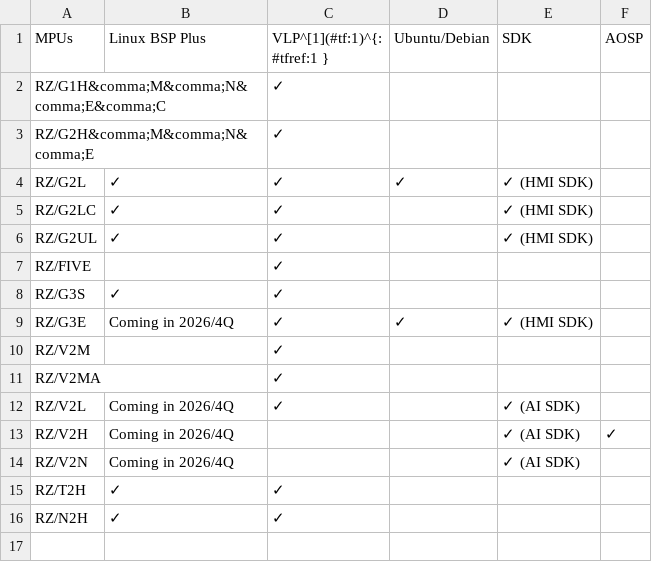
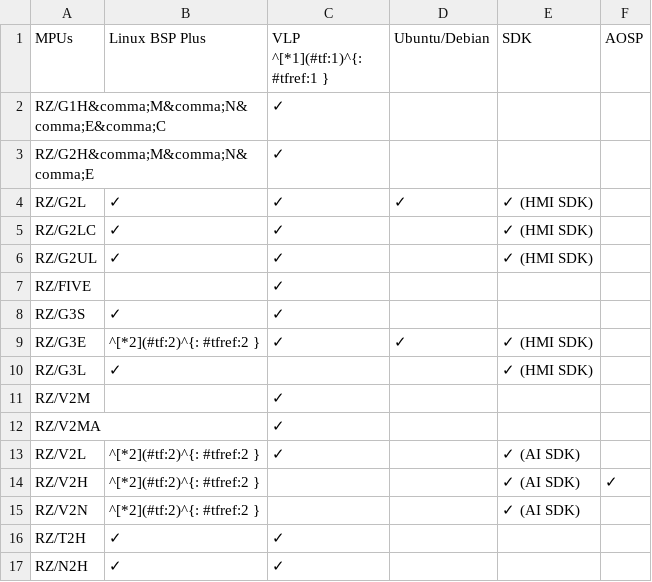
Before and after one commit to renesas-rz/rz_solution, a CSV file: docs/home/_tables/supported_mpu_list.csv, drawn as a sheet.

Commit message:
rz solution: add RZ/G3L
beside, fix several minor issue:
- duplicate click on banners
- banners' font
- table footnote referer style

Signed-off-by: Djuned Fernando Djusdek <djunedfernando.djusdek.wz@renesas.com>

```diff
--- a/docs/home/_tables/supported_mpu_list.csv
+++ b/docs/home/_tables/supported_mpu_list.csv
@@ -1,2 +1,2 @@
-MPUs,Linux BSP Plus,VLP^[1](#tf:1)^{: #tfref:1 },Ubuntu/Debian,SDK,AOSP
+MPUs,Linux BSP Plus,VLP ^[*1](#tf:1)^{: #tfref:1 },Ubuntu/Debian,SDK,AOSP
 RZ/G1H&comma;M&comma;N&comma;E&comma;C,,✓,,,
@@ -8,8 +8,9 @@ RZ/FIVE,,✓,,,
 RZ/G3S,✓,✓,,,
-RZ/G3E,Coming in 2026/4Q,✓,✓,✓ (HMI SDK),
+RZ/G3E,^[*2](#tf:2)^{: #tfref:2 },✓,✓,✓ (HMI SDK),
+RZ/G3L,✓,,,✓ (HMI SDK),
 RZ/V2M,,✓,,,
 RZ/V2MA,,✓,,,
-RZ/V2L,Coming in 2026/4Q,✓,,✓ (AI SDK),
-RZ/V2H,Coming in 2026/4Q,,,✓ (AI SDK),✓
-RZ/V2N,Coming in 2026/4Q,,,✓ (AI SDK),
+RZ/V2L,^[*2](#tf:2)^{: #tfref:2 },✓,,✓ (AI SDK),
+RZ/V2H,^[*2](#tf:2)^{: #tfref:2 },,,✓ (AI SDK),✓
+RZ/V2N,^[*2](#tf:2)^{: #tfref:2 },,,✓ (AI SDK),
 RZ/T2H,✓,✓,,,
```
Also changed, not shown: 6 other files.
